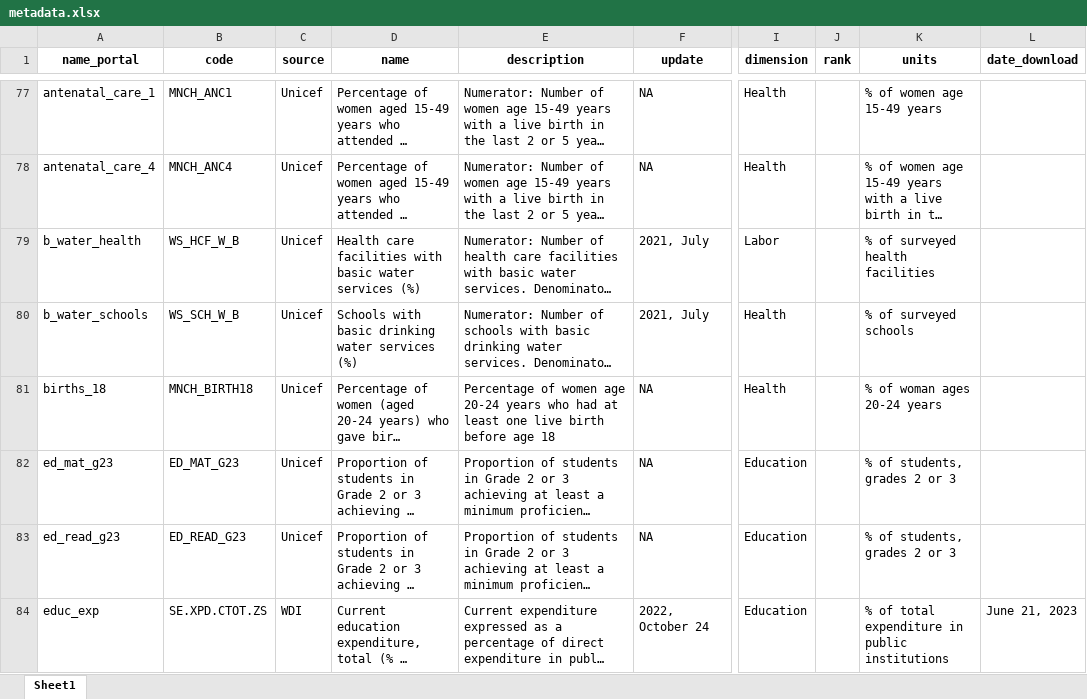
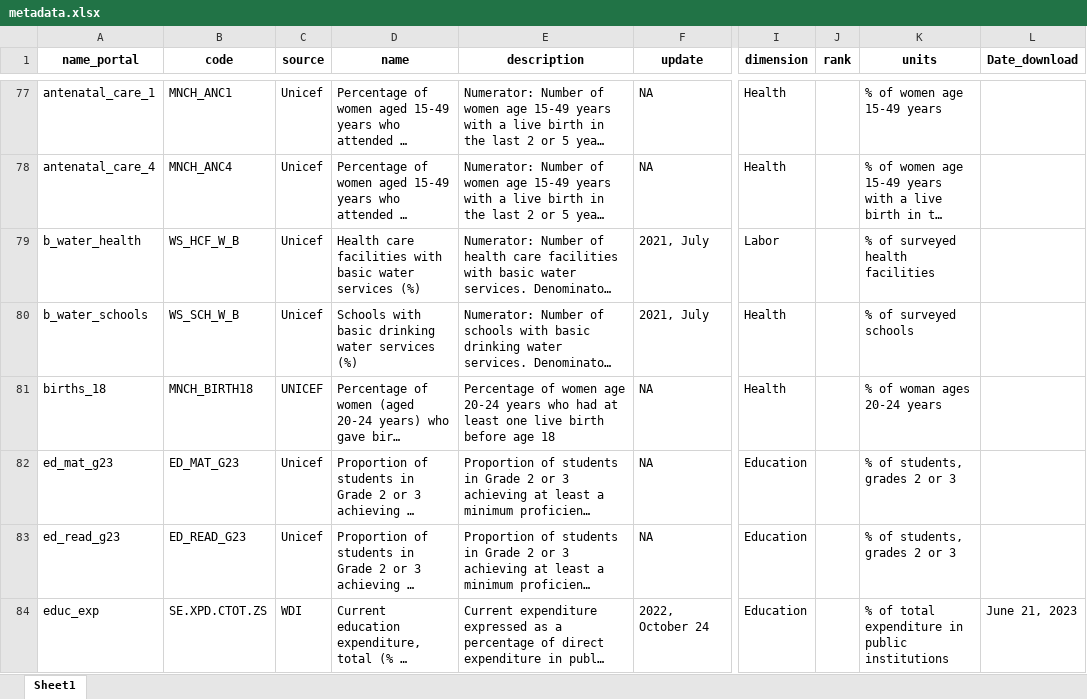
Before and after one commit to Queeno11/Data-Portal-Brief-Generator, an Excel workbook: Data/Data_Raw/Country codes & metadata/metadata.xlsx, sheet Sheet1, drawn as a sheet; only a part is shown, gaps mark what is left out; long unchanged cells end in …; values as stored, in another font and other column widths than the file's, no borders; the diff covers the shown part only; the diff names each change by its address in the sheet, - before the commit and + after, or states it on an @@ line.

```diff
--- a/Data/Data_Raw/Country codes & metadata/metadata.xlsx (sheet Sheet1)
+++ b/Data/Data_Raw/Country codes & metadata/metadata.xlsx (sheet Sheet1)
-L1: date_download
+L1: Date_download
-C81 (source): Unicef
+C81 (source): UNICEF
```
Also changed, not shown: 21 edited cells and cell formats elsewhere in this sheet, 3 other files.
